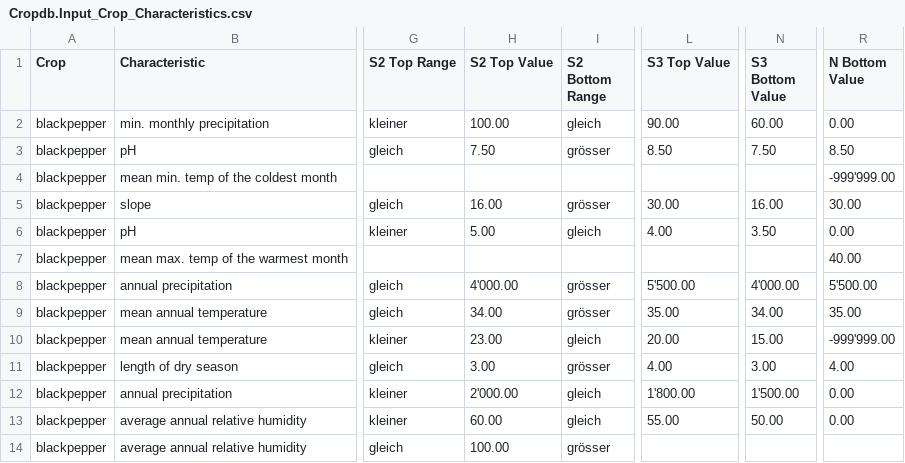
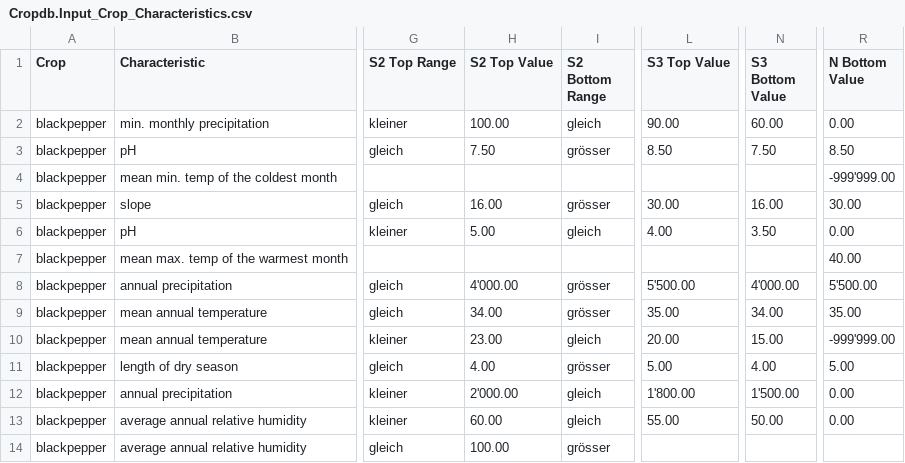
Before and after one commit to zhaw-consus/Pfefferanbau-Modelling, a CSV file: data-csvs/Cropdb.Input_Crop_Characteristics.csv, drawn as a sheet; only a part is shown, gaps mark what is left out; the diff names each change by its address in the sheet, - before the commit and + after, or states it on an @@ line.

```diff
--- a/data-csvs/Cropdb.Input_Crop_Characteristics.csv
+++ b/data-csvs/Cropdb.Input_Crop_Characteristics.csv
-H11 (S2 Top Value): 3.00
+H11 (S2 Top Value): 4.00
-L11 (S3 Top Value): 4.00
+L11 (S3 Top Value): 5.00
-N11 (S3 Bottom Value): 3.00
+N11 (S3 Bottom Value): 4.00
-R11 (N Bottom Value): 4.00
+R11 (N Bottom Value): 5.00
```
Also changed, not shown: 5 other files.
